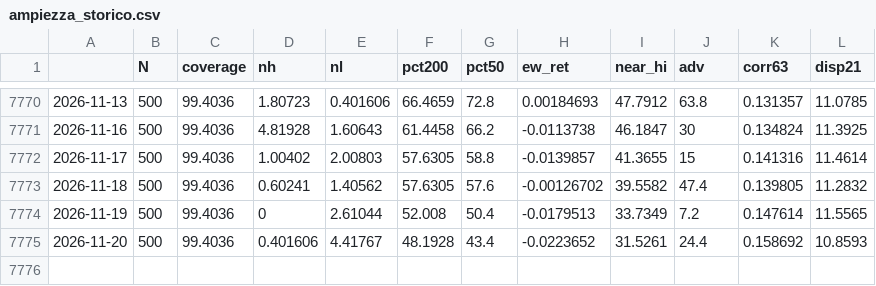
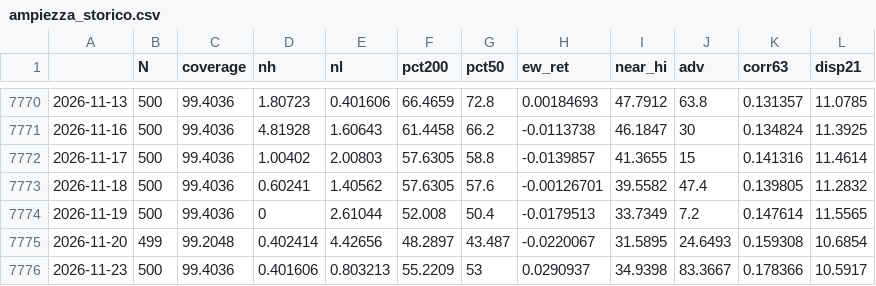
Before and after one commit to puntospillo/analisi-finanziaria, a CSV file: cache/ampiezza_storico.csv, drawn as a sheet; only a part is shown, gaps mark what is left out; the diff covers the shown part only.

```diff
--- a/cache/ampiezza_storico.csv
+++ b/cache/ampiezza_storico.csv
@@ -7772,4 +7772,5 @@
 2026-11-17,500,99.4036,1.00402,2.00803,57.6305,58.8,-0.0139857,41.3655,15,0.141316,11.4614
-2026-11-18,500,99.4036,0.60241,1.40562,57.6305,57.6,-0.00126702,39.5582,47.4,0.139805,11.2832
+2026-11-18,500,99.4036,0.60241,1.40562,57.6305,57.6,-0.00126701,39.5582,47.4,0.139805,11.2832
 2026-11-19,500,99.4036,0,2.61044,52.008,50.4,-0.0179513,33.7349,7.2,0.147614,11.5565
-2026-11-20,500,99.4036,0.401606,4.41767,48.1928,43.4,-0.0223652,31.5261,24.4,0.158692,10.8593
+2026-11-20,499,99.2048,0.402414,4.42656,48.2897,43.487,-0.0220067,31.5895,24.6493,0.159308,10.6854
+2026-11-23,500,99.4036,0.401606,0.803213,55.2209,53,0.0290937,34.9398,83.3667,0.178366,10.5917
```
Also changed, not shown: 77 edited cells elsewhere in this file, 11 other files.
